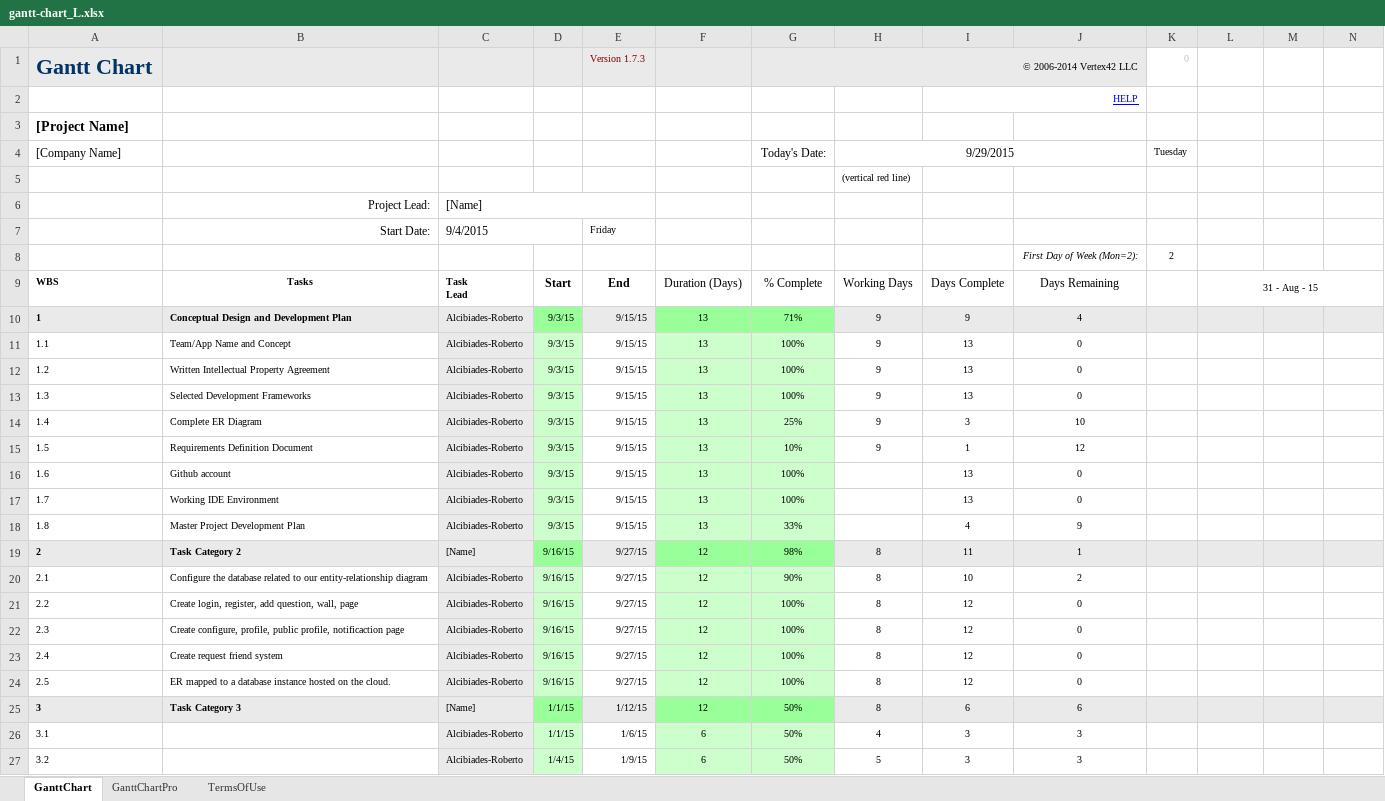
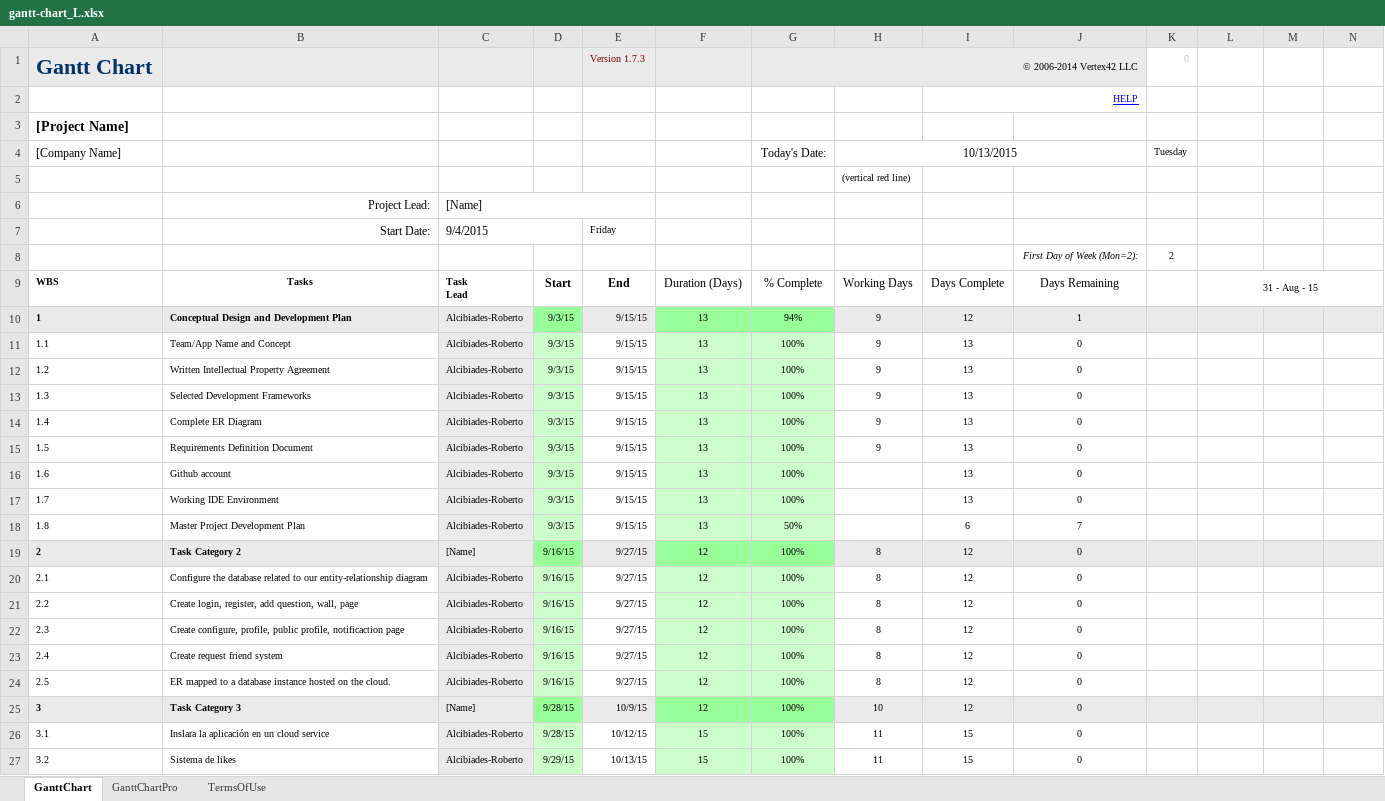
Before and after one commit to ARGM/Documents, an Excel workbook: gantt-chart_L.xlsx, sheet GanttChart, drawn as a sheet; only a part is shown; values as stored, in another font and other column widths than the file's, no borders; charts and pictures and conditional formats not drawn; removed rows and columns are numbered as before the commit, all else as after; rows hold the shown columns only; the diff covers the shown part only; the diff names each change by its address in the sheet, - before the commit and + after, or states it on an @@ line.

Commit message:
actualización

```diff
--- a/gantt-chart_L.xlsx (sheet GanttChart)
+++ b/gantt-chart_L.xlsx (sheet GanttChart)
-H4: 9/29/2015
+H4: 10/13/2015
-G10: 71%
+G10: 94%
-I10: 9
+I10: 12
-J10: 4
+J10: 1
-G14: 25%
+G14: 100%
-I14: 3
+I14: 13
-J14: 10
+J14: 0
-G15: 10%
+G15: 100%
-I15: 1
+I15: 13
-J15: 12
+J15: 0
-G18: 33%
+G18: 50%
-I18: 4
+I18: 6
-J18: 9
+J18: 7
-G19: 98%
+G19: 100%
-I19: 11
+I19: 12
-J19: 1
+J19: 0
-G20: 90%
+G20: 100%
-I20: 10
+I20: 12
-J20: 2
+J20: 0
-D25: 1/1/15
+D25: 9/28/15
-E25: 1/12/15
+E25: 10/9/15
-G25: 50%
+G25: 100%
-H25: 8
+H25: 10
-I25: 6
+I25: 12
-J25: 6
+J25: 0
-row 26: 3.1 |  | Alcibiades-Roberto | 1/1/15 | 1/6/15 | 6 | 50% | 4 | 3 | 3
-row 27: 3.2 |  | Alcibiades-Roberto | 1/4/15 | 1/9/15 | 6 | 50% | 5 | 3 | 3
+row 26: 3.1 | Inslara la aplicación en un cloud service | Alcibiades-Roberto | 9/28/15 | 10/12/15 | 15 | 100% | 11 | 15 | 0
+row 27: 3.2 | Sistema de likes | Alcibiades-Roberto | 9/29/15 | 10/13/15 | 15 | 100% | 11 | 15 | 0
```
Also changed, not shown: 1 added row, 1 removed row and 8 edited cells elsewhere in this sheet.
